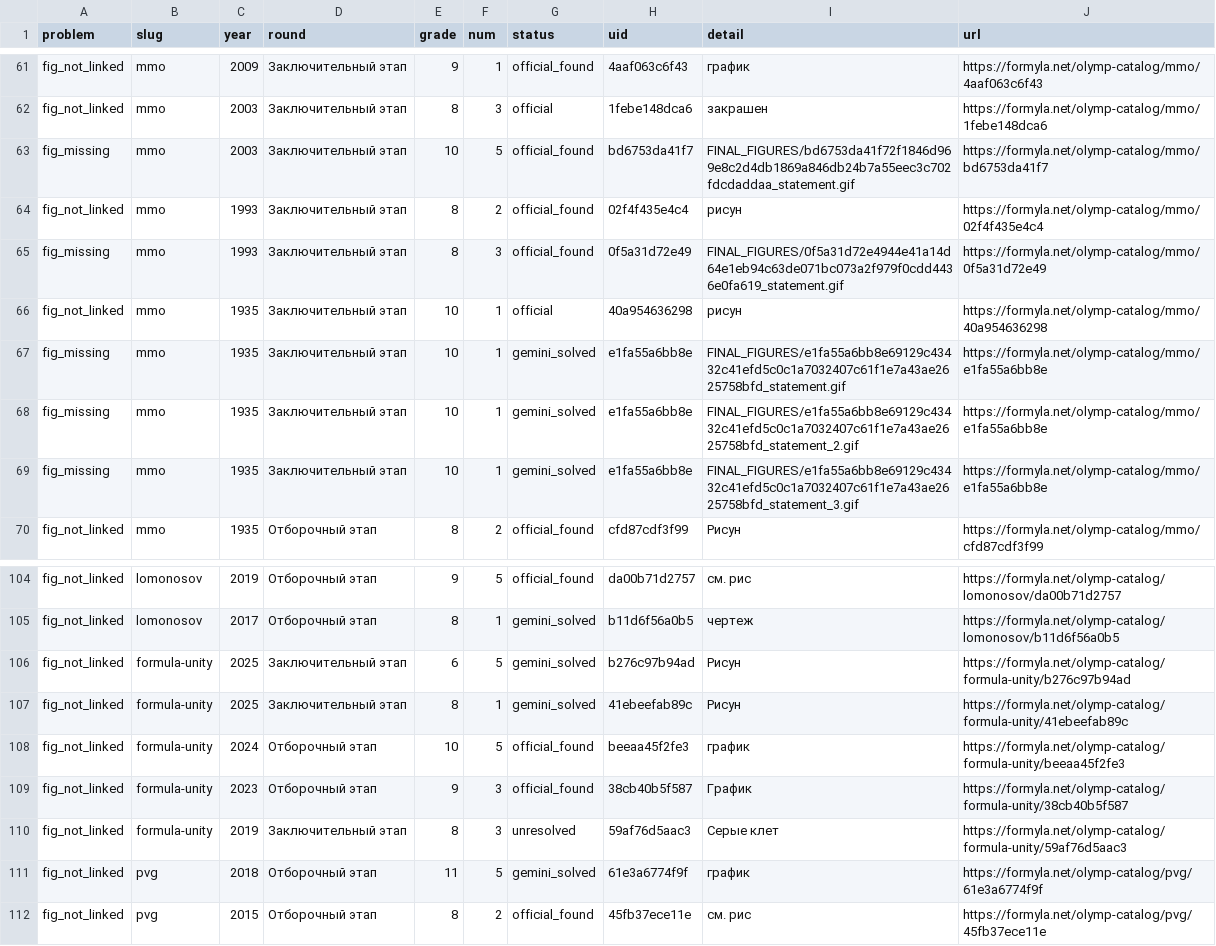
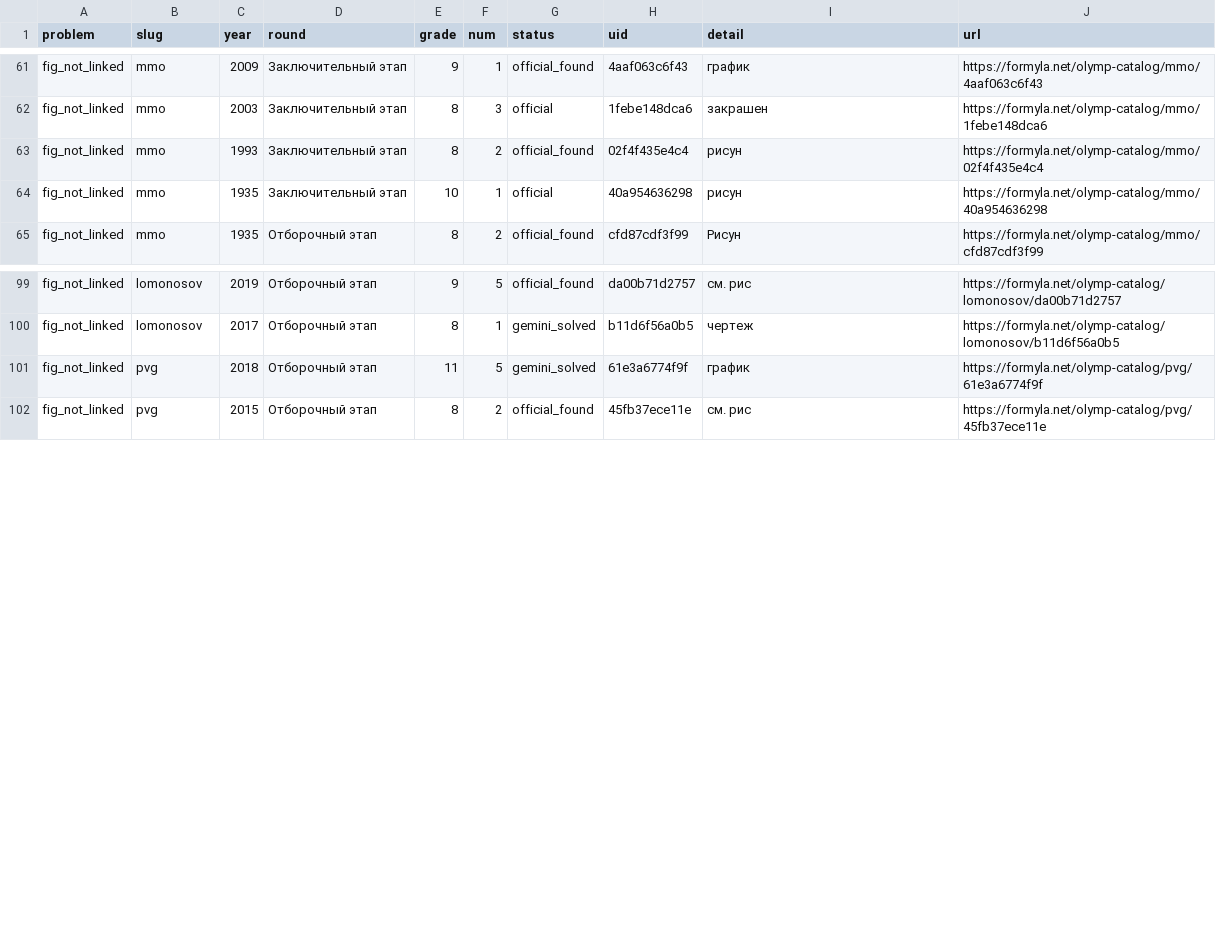
Before and after one commit to victorkrivenko4949-commits/FORMYLA, a CSV file: reports/olymp_figs_audit.csv, drawn as a sheet; only a part is shown, gaps mark what is left out; the diff names each change by its address in the sheet, - before the commit and + after, or states it on an @@ line.

Commit message:
formula-unity: figures audit fix — 5 not-linked tasks resolved, 12 auto-attachments verified/corrected, fig_none_in_source flag support
- fig_not_linked 131→126 (formula-unity 5→0), fig_missing (.gif) fixed
- 2025-6-5/8-1 (Neznaika): original statement+solution restored, figures attached from official PDF
- 2024-10-5: intersection plan + solution graph attached
- 2019-8-3: figure found, source set, answer 3120, official solution
- 2022-5-1/5-4, 6-4: 'см. рисунок' restored in texts
- auto-attachments: 6 wrong removed (fig_none_in_source), 6 replaced with correct figures (5x5, Minecraft, graph, grids 3x4, ABCD), 2 foreign _2 figures removed
- audit script + clean route: respect fig_none_in_source, .gif support

```diff
--- a/reports/olymp_figs_audit.csv
+++ b/reports/olymp_figs_audit.csv
-row 63: fig_missing | mmo | 2003 | Заключительный этап | 10 | 5 | official_found | bd6753da41f7 | FINAL_FIGURES/bd6753da41f72f1846d969e8c2d4db1869a846db24b7a55eec3c702fdcdaddaa_statement.gif | https://formyla.net/olymp-catalog/mmo/bd6753da41f7
-row 65: fig_missing | mmo | 1993 | Заключительный этап | 8 | 3 | official_found | 0f5a31d72e49 | FINAL_FIGURES/0f5a31d72e4944e41a14d64e1eb94c63de071bc073a2f979f0cdd4436e0fa619_statement.gif | https://formyla.net/olymp-catalog/mmo/0f5a31d72e49
-row 67: fig_missing | mmo | 1935 | Заключительный этап | 10 | 1 | gemini_solved | e1fa55a6bb8e | FINAL_FIGURES/e1fa55a6bb8e69129c43432c41efd5c0c1a7032407c61f1e7a43ae2625758bfd_statement.gif | https://formyla.net/olymp-catalog/mmo/e1fa55a6bb8e
-row 68: fig_missing | mmo | 1935 | Заключительный этап | 10 | 1 | gemini_solved | e1fa55a6bb8e | FINAL_FIGURES/e1fa55a6bb8e69129c43432c41efd5c0c1a7032407c61f1e7a43ae2625758bfd_statement_2.gif | https://formyla.net/olymp-catalog/mmo/e1fa55a6bb8e
-row 69: fig_missing | mmo | 1935 | Заключительный этап | 10 | 1 | gemini_solved | e1fa55a6bb8e | FINAL_FIGURES/e1fa55a6bb8e69129c43432c41efd5c0c1a7032407c61f1e7a43ae2625758bfd_statement_3.gif | https://formyla.net/olymp-catalog/mmo/e1fa55a6bb8e
-row 106: fig_not_linked | formula-unity | 2025 | Заключительный этап | 6 | 5 | gemini_solved | b276c97b94ad | Рисун | https://formyla.net/olymp-catalog/formula-unity/b276c97b94ad
-row 107: fig_not_linked | formula-unity | 2025 | Заключительный этап | 8 | 1 | gemini_solved | 41ebeefab89c | Рисун | https://formyla.net/olymp-catalog/formula-unity/41ebeefab89c
-row 108: fig_not_linked | formula-unity | 2024 | Отборочный этап | 10 | 5 | official_found | beeaa45f2fe3 | график | https://formyla.net/olymp-catalog/formula-unity/beeaa45f2fe3
-row 109: fig_not_linked | formula-unity | 2023 | Отборочный этап | 9 | 3 | official_found | 38cb40b5f587 | График | https://formyla.net/olymp-catalog/formula-unity/38cb40b5f587
-row 110: fig_not_linked | formula-unity | 2019 | Заключительный этап | 8 | 3 | unresolved | 59af76d5aac3 | Серые клет | https://formyla.net/olymp-catalog/formula-unity/59af76d5aac3
```
Also changed, not shown: 27 other files.
